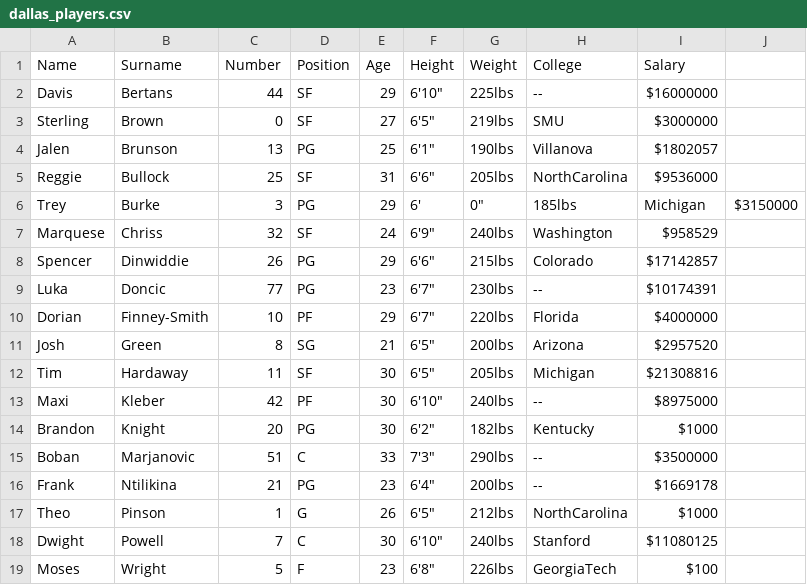
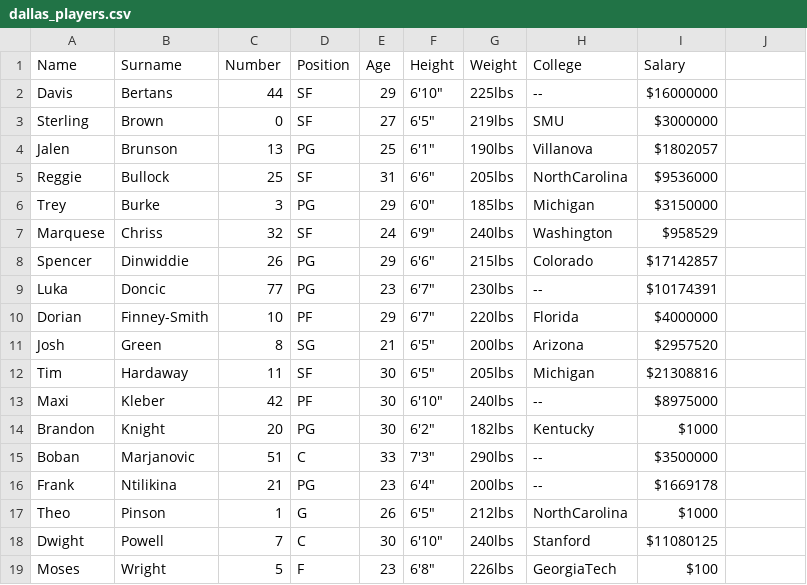
Before and after one commit to 15minutOdmora/Ksok-Python-tecaj-22, a CSV file: code/file_actions/data/dallas_players.csv, drawn as a sheet.

```diff
--- a/code/file_actions/data/dallas_players.csv
+++ b/code/file_actions/data/dallas_players.csv
@@ -5,3 +5,3 @@ Jalen,Brunson,13,PG,25,"6'1""",190lbs,Villanova,$1802057
 Reggie,Bullock,25,SF,31,"6'6""",205lbs,NorthCarolina,$9536000
-Trey,Burke,3,PG,29,6',"0""",185lbs,Michigan,$3150000
+Trey,Burke,3,PG,29,"6'0""",185lbs,Michigan,$3150000
 Marquese,Chriss,32,SF,24,"6'9""",240lbs,Washington,$958529
```
Also changed, not shown: 2 other files.
